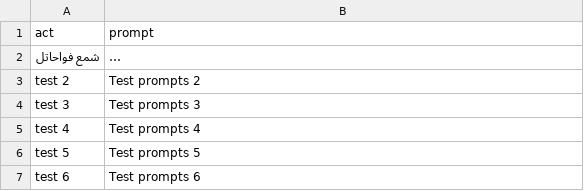
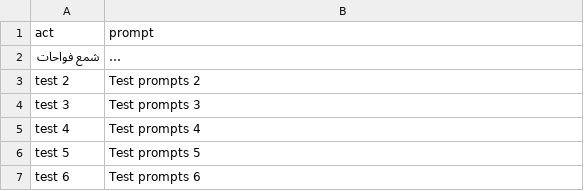
Before and after one commit to awbukah/awesome-chatgpt-prompts, a CSV file: prompts1.csv, drawn as a sheet; long unchanged cells end in …; the diff names each change by its address in the sheet, - before the commit and + after, or states it on an @@ line.

Commit message:
prompts1.csv

```diff
--- a/prompts1.csv
+++ b/prompts1.csv
-A2 (act): شمع فواحاتل
+A2 (act): شمع فواحات
```
